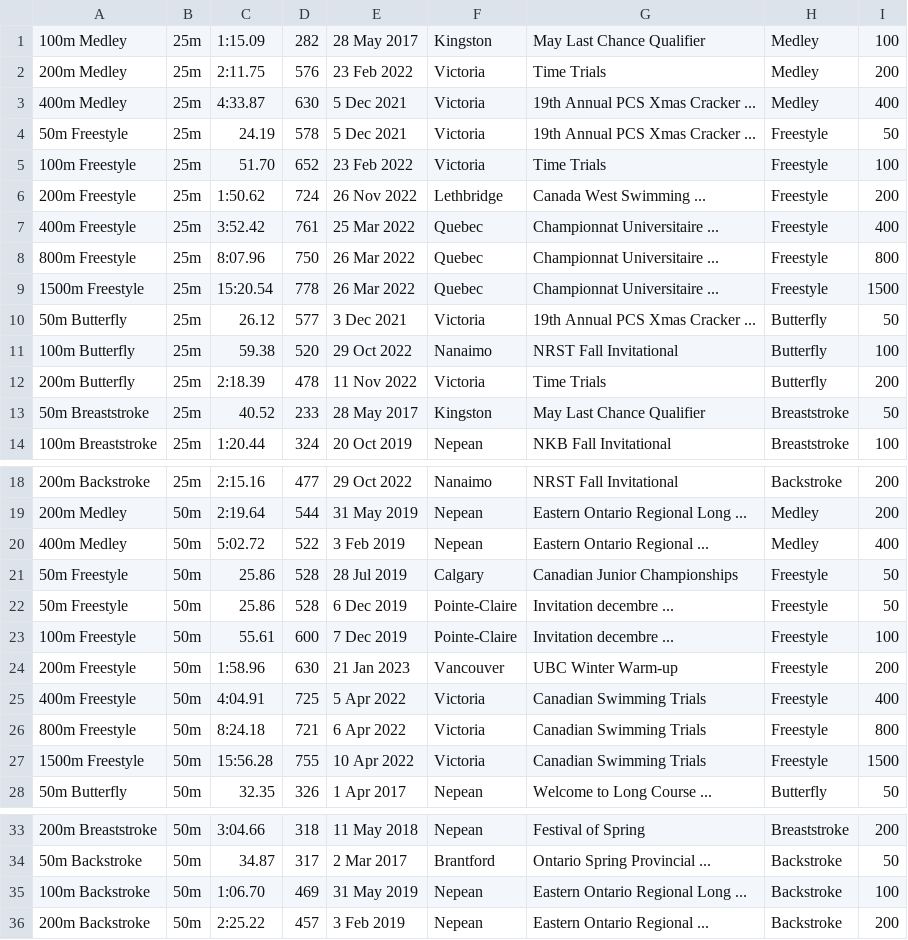
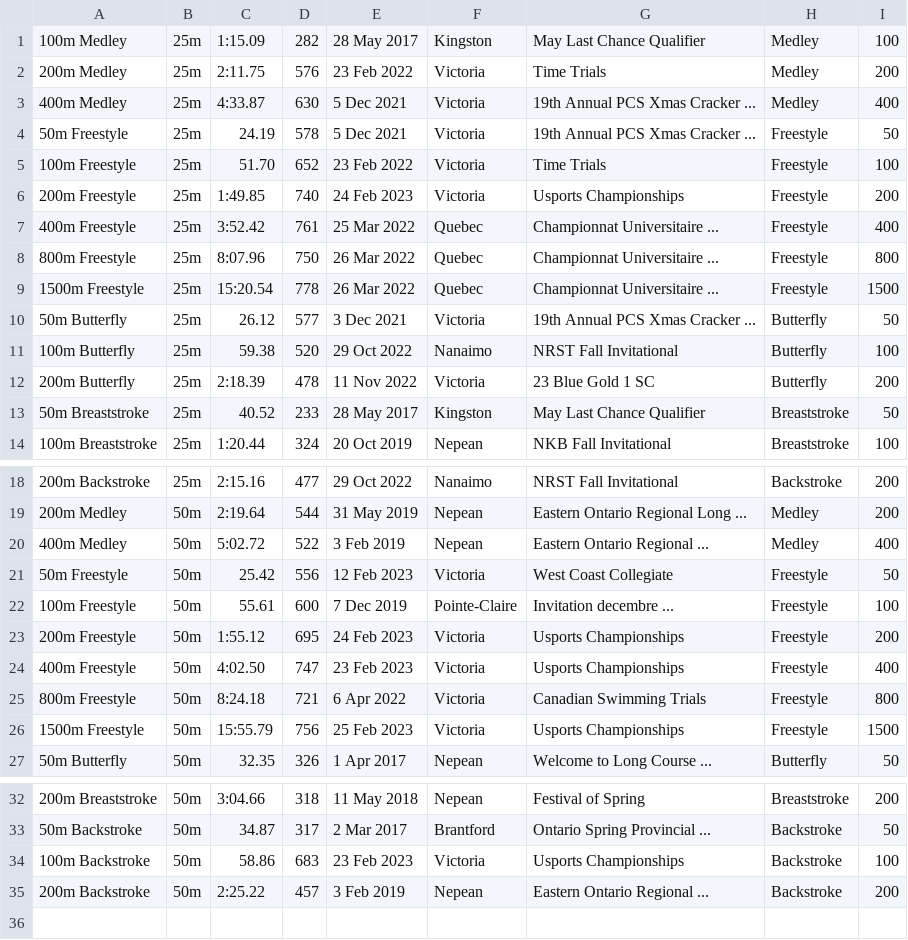
Before and after one commit to Subject2Risk/swim-report, a CSV file: swim-data/4821832.csv, drawn as a sheet; only a part is shown, gaps mark what is left out.

Commit message:
Update befor 2023 Winter Provincials.

```diff
--- a/swim-data/4821832.csv
+++ b/swim-data/4821832.csv
@@ -5,3 +5,3 @@
 100m Freestyle,25m,51.70,652,23 Feb 2022,Victoria,Time Trials,Freestyle,100
-200m Freestyle,25m,1:50.62,724,26 Nov 2022,Lethbridge,Canada West Swimming ...,Freestyle,200
+200m Freestyle,25m,1:49.85,740,24 Feb 2023,Victoria,Usports Championships,Freestyle,200
 400m Freestyle,25m,3:52.42,761,25 Mar 2022,Quebec,Championnat Universitaire ...,Freestyle,400
@@ -11,3 +11,3 @@
 100m Butterfly,25m,59.38,520,29 Oct 2022,Nanaimo,NRST Fall Invitational,Butterfly,100
-200m Butterfly,25m,2:18.39,478,11 Nov 2022,Victoria,Time Trials,Butterfly,200
+200m Butterfly,25m,2:18.39,478,11 Nov 2022,Victoria,23 Blue Gold 1 SC,Butterfly,200
 50m Breaststroke,25m,40.52,233,28 May 2017,Kingston,May Last Chance Qualifier,Breaststroke,50
@@ -20,9 +20,8 @@
 400m Medley,50m,5:02.72,522,3 Feb 2019,Nepean,Eastern Ontario Regional ...,Medley,400
-50m Freestyle,50m,25.86,528,28 Jul 2019,Calgary,Canadian Junior Championships,Freestyle,50
-50m Freestyle,50m,25.86,528,6 Dec 2019,Pointe-Claire,Invitation decembre ...,Freestyle,50
+50m Freestyle,50m,25.42,556,12 Feb 2023,Victoria,West Coast Collegiate,Freestyle,50
 100m Freestyle,50m,55.61,600,7 Dec 2019,Pointe-Claire,Invitation decembre ...,Freestyle,100
-200m Freestyle,50m,1:58.96,630,21 Jan 2023,Vancouver,UBC Winter Warm-up,Freestyle,200
-400m Freestyle,50m,4:04.91,725,5 Apr 2022,Victoria,Canadian Swimming Trials,Freestyle,400
+200m Freestyle,50m,1:55.12,695,24 Feb 2023,Victoria,Usports Championships,Freestyle,200
+400m Freestyle,50m,4:02.50,747,23 Feb 2023,Victoria,Usports Championships,Freestyle,400
 800m Freestyle,50m,8:24.18,721,6 Apr 2022,Victoria,Canadian Swimming Trials,Freestyle,800
-1500m Freestyle,50m,15:56.28,755,10 Apr 2022,Victoria,Canadian Swimming Trials,Freestyle,1500
+1500m Freestyle,50m,15:55.79,756,25 Feb 2023,Victoria,Usports Championships,Freestyle,1500
 50m Butterfly,50m,32.35,326,1 Apr 2017,Nepean,Welcome to Long Course ...,Butterfly,50
@@ -34,3 +33,3 @@
 50m Backstroke,50m,34.87,317,2 Mar 2017,Brantford,Ontario Spring Provincial ...,Backstroke,50
-100m Backstroke,50m,1:06.70,469,31 May 2019,Nepean,Eastern Ontario Regional Long ...,Backstroke,100
+100m Backstroke,50m,58.86,683,23 Feb 2023,Victoria,Usports Championships,Backstroke,100
 200m Backstroke,50m,2:25.22,457,3 Feb 2019,Nepean,Eastern Ontario Regional ...,Backstroke,200
```
Also changed, not shown: swim-data/4721656.csv, swim-data/4820627.csv, 3 other files.
